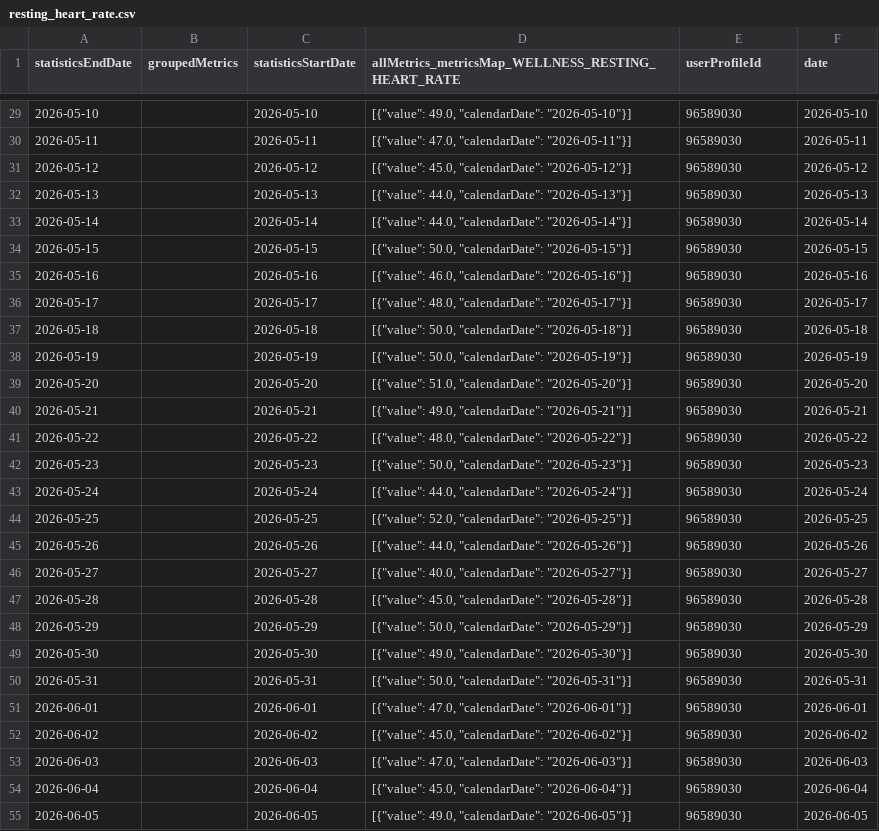
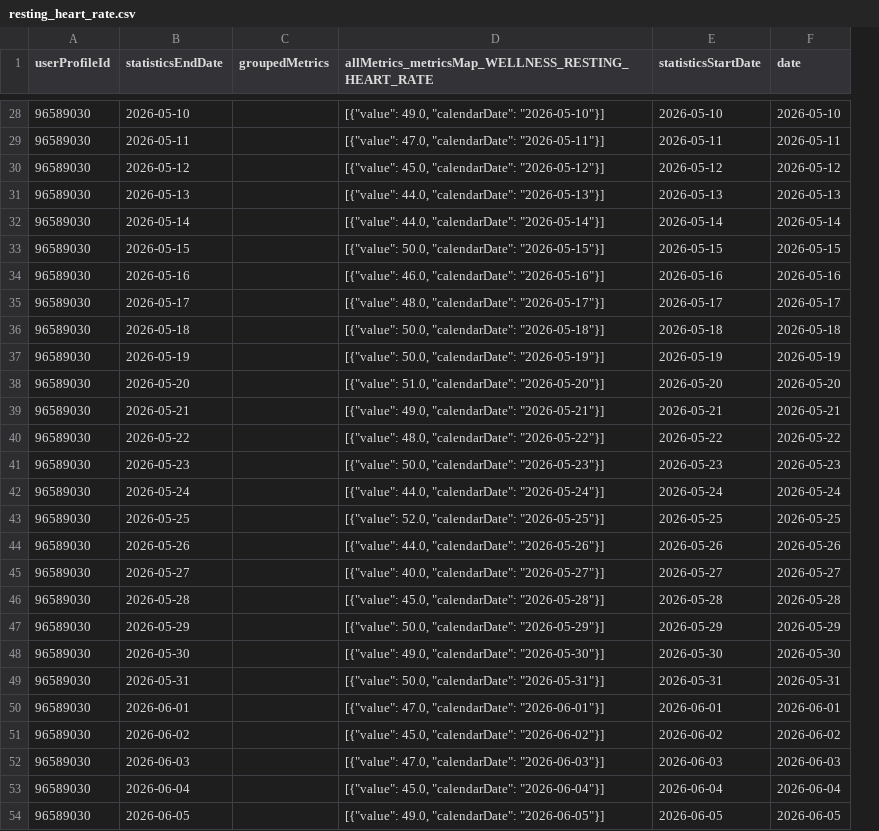
Before and after one commit to 123KingKarl123/garmin-data-xK9mP2qL7vR4nJ8w, a CSV file: resting_heart_rate.csv, drawn as a sheet; only a part is shown, gaps mark what is left out; removed rows and columns are numbered as before the commit, all else as after; the diff covers the shown part only; the diff names each change by its address in the sheet, - before the commit and + after, or states it on an @@ line.

```diff
--- a/resting_heart_rate.csv
+++ b/resting_heart_rate.csv
+column A (userProfileId), rows 28-54: all 96589030
-column C (statisticsStartDate), rows 29-55: 2026-05-10 | 2026-05-11 | 2026-05-12 | 2026-05-13 | 2026-05-14 | 2026-05-15 | 2026-05-16 | 2026-05-17 | 2026-05-18 | 2026-05-19 | 2026-05-20 | 2026-05-21 | 2026-05-22 | 2026-05-23 | 2026-05-24 | 2026-05-25 | 2026-05-26 | 2026-05-27 | 2026-05-28 | 2026-05-29 | 2026-05-30 | 2026-05-31 | 2026-06-01 | 2026-06-02 | 2026-06-03 | 2026-06-04 | 2026-06-05
-E1: userProfileId
+E1: statisticsStartDate
-E28 (statisticsStartDate): 96589030
+E28 (statisticsStartDate): 2026-05-10
-E29 (statisticsStartDate): 96589030
+E29 (statisticsStartDate): 2026-05-11
-E30 (statisticsStartDate): 96589030
+E30 (statisticsStartDate): 2026-05-12
-E31 (statisticsStartDate): 96589030
+E31 (statisticsStartDate): 2026-05-13
-E32 (statisticsStartDate): 96589030
+E32 (statisticsStartDate): 2026-05-14
-E33 (statisticsStartDate): 96589030
+E33 (statisticsStartDate): 2026-05-15
-E34 (statisticsStartDate): 96589030
+E34 (statisticsStartDate): 2026-05-16
-E35 (statisticsStartDate): 96589030
+E35 (statisticsStartDate): 2026-05-17
-E36 (statisticsStartDate): 96589030
+E36 (statisticsStartDate): 2026-05-18
-E37 (statisticsStartDate): 96589030
+E37 (statisticsStartDate): 2026-05-19
-E38 (statisticsStartDate): 96589030
+E38 (statisticsStartDate): 2026-05-20
-E39 (statisticsStartDate): 96589030
+E39 (statisticsStartDate): 2026-05-21
-E40 (statisticsStartDate): 96589030
+E40 (statisticsStartDate): 2026-05-22
-E41 (statisticsStartDate): 96589030
+E41 (statisticsStartDate): 2026-05-23
-E42 (statisticsStartDate): 96589030
+E42 (statisticsStartDate): 2026-05-24
-E43 (statisticsStartDate): 96589030
+E43 (statisticsStartDate): 2026-05-25
-E44 (statisticsStartDate): 96589030
+E44 (statisticsStartDate): 2026-05-26
-E45 (statisticsStartDate): 96589030
+E45 (statisticsStartDate): 2026-05-27
-E46 (statisticsStartDate): 96589030
+E46 (statisticsStartDate): 2026-05-28
-E47 (statisticsStartDate): 96589030
+E47 (statisticsStartDate): 2026-05-29
-E48 (statisticsStartDate): 96589030
+E48 (statisticsStartDate): 2026-05-30
-E49 (statisticsStartDate): 96589030
+E49 (statisticsStartDate): 2026-05-31
-E50 (statisticsStartDate): 96589030
+E50 (statisticsStartDate): 2026-06-01
-E51 (statisticsStartDate): 96589030
+E51 (statisticsStartDate): 2026-06-02
-E52 (statisticsStartDate): 96589030
+E52 (statisticsStartDate): 2026-06-03
-E53 (statisticsStartDate): 96589030
+E53 (statisticsStartDate): 2026-06-04
-E54 (statisticsStartDate): 96589030
+E54 (statisticsStartDate): 2026-06-05
```
Also changed, not shown: 1 added row, 1 removed row and 63 edited cells elsewhere in this file, activities.csv, body_composition.csv, 10 other files.
